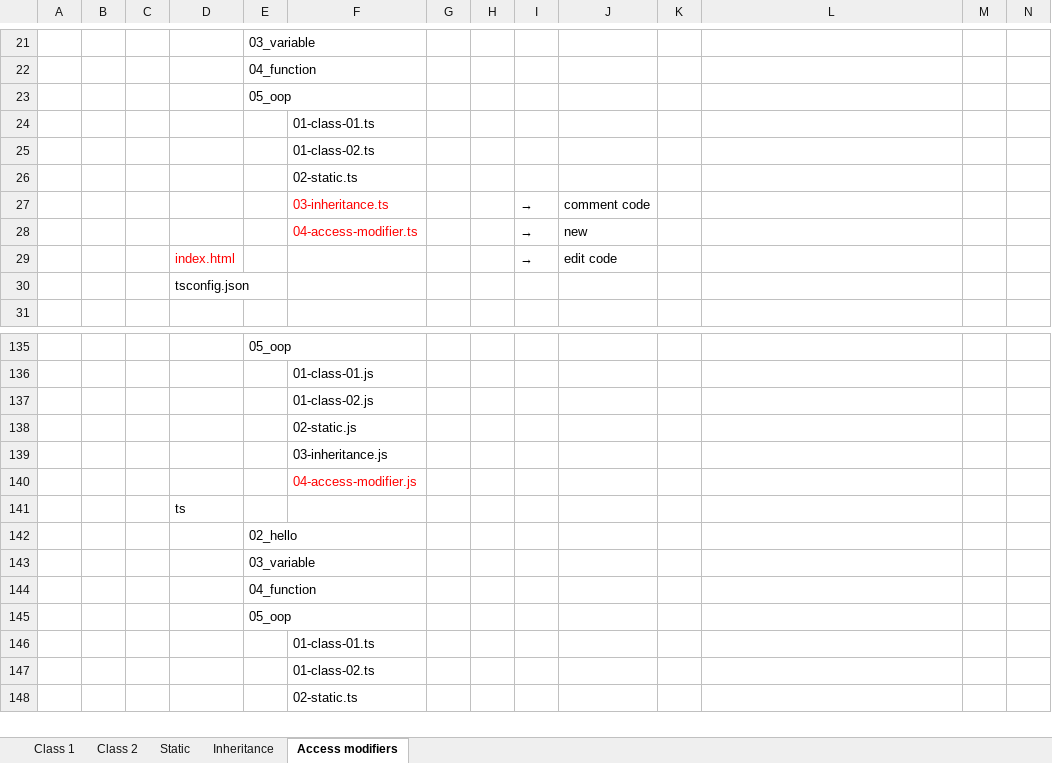
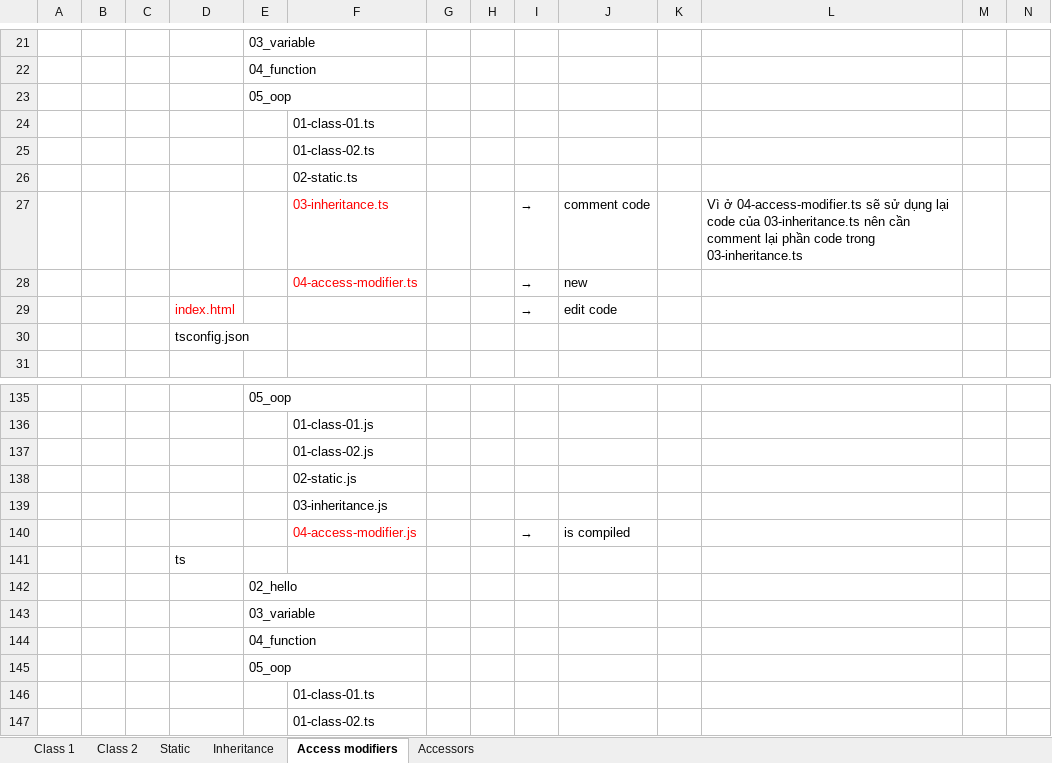
Before and after one commit to hikarihust/typescript, an Excel workbook: me/2.typescript/4.oop.xlsx, sheet Access modifiers, drawn as a sheet; only a part is shown, gaps mark what is left out; the shorter side is filled out with more unchanged rows; values as stored, in another font and other column widths than the file's, no borders; charts and pictures not drawn; removed rows and columns are numbered as before the commit, all else as after; the diff names each change by its address in the sheet, - before the commit and + after, or states it on an @@ line.

```diff
--- a/me/2.typescript/4.oop.xlsx (sheet Access modifiers)
+++ b/me/2.typescript/4.oop.xlsx (sheet Access modifiers)
+sheet tab: Accessors
-L27: (empty)
+L27: Vì ở 04-access-modifier.ts sẽ sử dụng lại code của 03-inheritance.ts nên cần comment lại phần code trong 03-inheritance.ts
-row 140:  |  |  |  |  | 04-access-modifier.js
+row 140:  |  |  |  |  | 04-access-modifier.js |  |  | → | is compiled
```
Also changed, not shown: charts or pictures, 6 other files.
